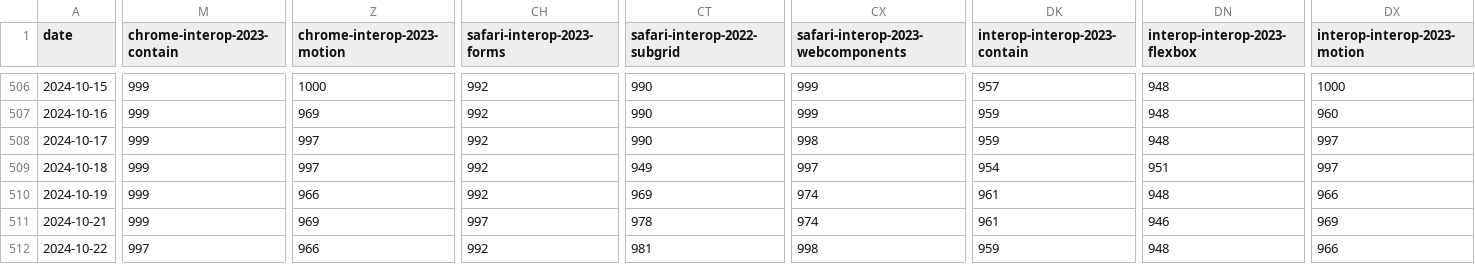
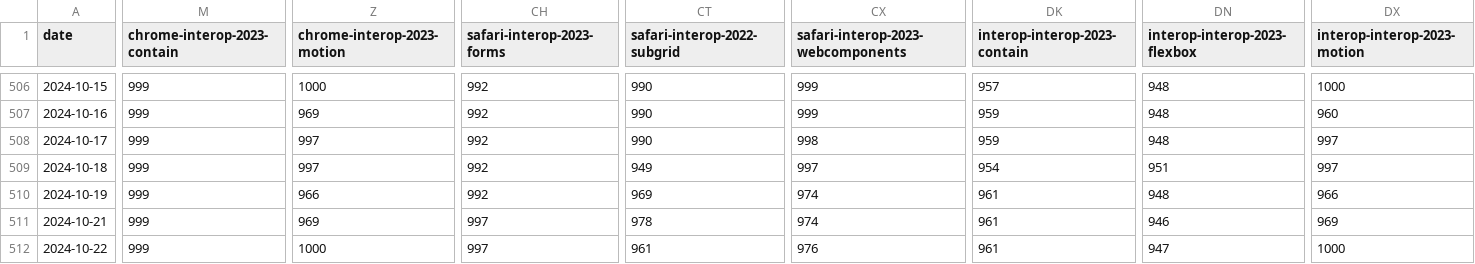
Before and after one commit to gsnedders/results-analysis, a CSV file: data/interop-2023/interop-2023-experimental-v2.csv, drawn as a sheet; only a part is shown, gaps mark what is left out; the diff covers the shown part only; the diff names each change by its address in the sheet, - before the commit and + after, or states it on an @@ line.

```diff
--- a/data/interop-2023/interop-2023-experimental-v2.csv
+++ b/data/interop-2023/interop-2023-experimental-v2.csv
-M512 (chrome-interop-2023-contain): 997
+M512 (chrome-interop-2023-contain): 999
-Z512 (chrome-interop-2023-motion): 966
+Z512 (chrome-interop-2023-motion): 1000
-CH512 (safari-interop-2023-forms): 992
+CH512 (safari-interop-2023-forms): 997
-CT512 (safari-interop-2022-subgrid): 981
+CT512 (safari-interop-2022-subgrid): 961
-CX512: 998
+CX512: 976
-DK512 (interop-interop-2023-contain): 959
+DK512 (interop-interop-2023-contain): 961
-DN512 (interop-interop-2023-flexbox): 948
+DN512 (interop-interop-2023-flexbox): 947
-DX512 (interop-interop-2023-motion): 966
+DX512 (interop-interop-2023-motion): 1000
```
Also changed, not shown: 1 edited cell elsewhere in this file, data/experimental-browser-specific-failures.csv, data/interop-2024/interop-2024-experimental-v2.csv.
